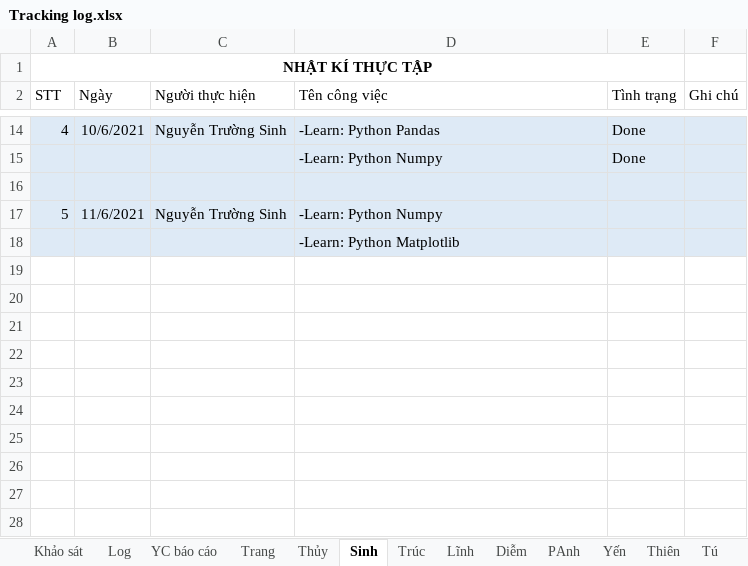
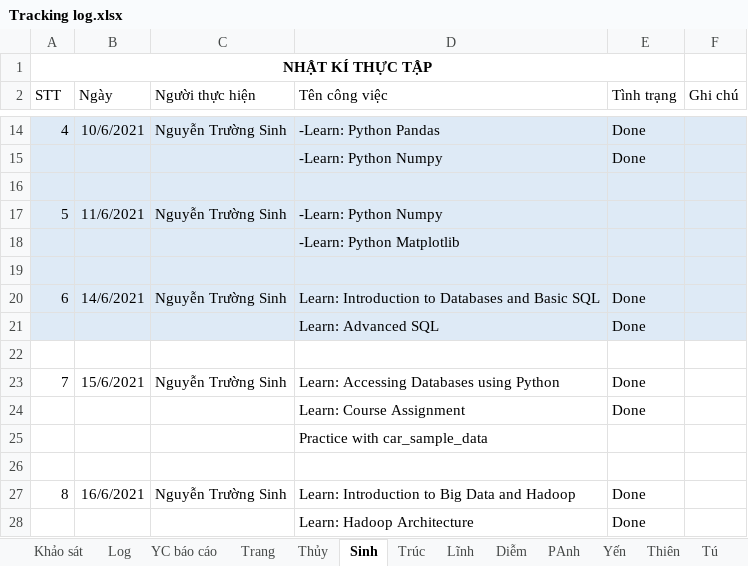
Before and after one commit to nhamct/TTNN44K, an Excel workbook: Tracking log.xlsx, sheet Sinh, drawn as a sheet; only a part is shown, gaps mark what is left out; values as stored, in another font and other column widths than the file's, no borders; the diff names each change by its address in the sheet, - before the commit and + after, or states it on an @@ line.

Commit message:
Update Tracking log.xlsx

```diff
--- a/Tracking log.xlsx (sheet Sinh)
+++ b/Tracking log.xlsx (sheet Sinh)
+row 19: (empty)
+row 20: 6 | 14/6/2021 | Nguyễn Trường Sinh | Learn: Introduction to Databases and Basic SQL | Done
+row 21:  |  |  | Learn: Advanced SQL | Done
+row 22: (empty)
+row 23: 7 | 15/6/2021 | Nguyễn Trường Sinh | Learn: Accessing Databases using Python | Done
+row 24:  |  |  | Learn: Course Assignment | Done
+row 25:  |  |  | Practice with car_sample_data
+row 26: (empty)
+row 27: 8 | 16/6/2021 | Nguyễn Trường Sinh | Learn: Introduction to Big Data and Hadoop | Done
+row 28:  |  |  | Learn: Hadoop Architecture | Done
```
